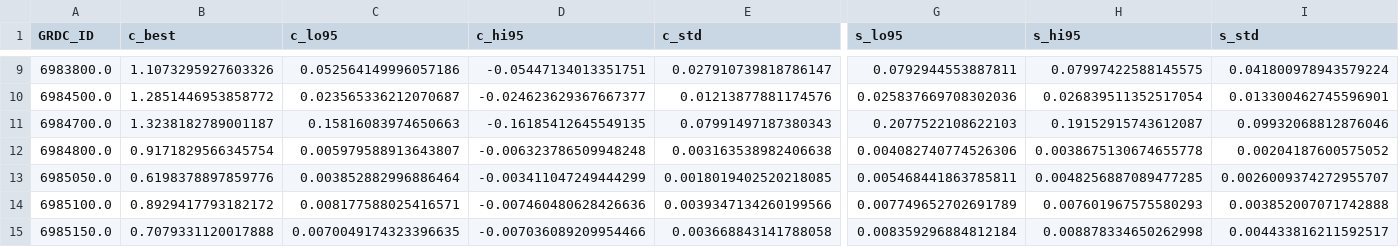
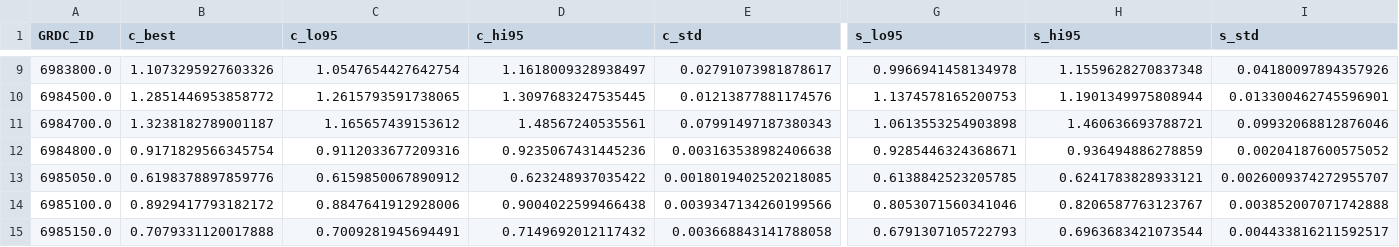
Before and after one commit to amforte/Caucasus_Erosion, a CSV file: result_tables/GRDC_Distribution_Fits.csv, drawn as a sheet; only a part is shown, gaps mark what is left out; the diff covers the shown part only; the diff names each change by its address in the sheet, - before the commit and + after, or states it on an @@ line.

```diff
--- a/result_tables/GRDC_Distribution_Fits.csv
+++ b/result_tables/GRDC_Distribution_Fits.csv
-C9 (c_lo95): 0.052564149996057186
+C9 (c_lo95): 1.0547654427642754
-D9 (c_hi95): -0.05447134013351751
+D9 (c_hi95): 1.1618009328938497
-E9 (c_std): 0.027910739818786147
+E9 (c_std): 0.02791073981878617
-G9 (s_lo95): 0.0792944553887811
+G9 (s_lo95): 0.9966941458134978
-H9 (s_hi95): 0.07997422588145575
+H9 (s_hi95): 1.1559628270837348
-I9 (s_std): 0.041800978943579224
+I9 (s_std): 0.04180097894357926
-C10 (c_lo95): 0.023565336212070687
+C10 (c_lo95): 1.2615793591738065
-D10 (c_hi95): -0.024623629367667377
+D10 (c_hi95): 1.3097683247535445
-G10 (s_lo95): 0.025837669708302036
+G10 (s_lo95): 1.1374578165200753
-H10 (s_hi95): 0.026839511352517054
+H10 (s_hi95): 1.1901349975808944
-C11 (c_lo95): 0.15816083974650663
+C11 (c_lo95): 1.165657439153612
-D11 (c_hi95): -0.16185412645549135
+D11 (c_hi95): 1.48567240535561
-G11 (s_lo95): 0.2077522108622103
+G11 (s_lo95): 1.0613553254903898
-H11 (s_hi95): 0.19152915743612087
+H11 (s_hi95): 1.460636693788721
-C12 (c_lo95): 0.005979588913643807
+C12 (c_lo95): 0.9112033677209316
-D12 (c_hi95): -0.006323786509948248
+D12 (c_hi95): 0.9235067431445236
-G12 (s_lo95): 0.004082740774526306
+G12 (s_lo95): 0.9285446324368671
-H12 (s_hi95): 0.0038675130674655778
+H12 (s_hi95): 0.936494886278859
-C13 (c_lo95): 0.003852882996886464
+C13 (c_lo95): 0.6159850067890912
-D13 (c_hi95): -0.003411047249444299
+D13 (c_hi95): 0.623248937035422
-G13 (s_lo95): 0.005468441863785811
+G13 (s_lo95): 0.6138842523205785
-H13 (s_hi95): 0.0048256887089477285
+H13 (s_hi95): 0.6241783828933121
-C14 (c_lo95): 0.008177588025416571
+C14 (c_lo95): 0.8847641912928006
-D14 (c_hi95): -0.007460480628426636
+D14 (c_hi95): 0.9004022599466438
-G14 (s_lo95): 0.007749652702691789
+G14 (s_lo95): 0.8053071560341046
-H14 (s_hi95): 0.007601967575580293
+H14 (s_hi95): 0.8206587763123767
-C15 (c_lo95): 0.0070049174323396635
+C15 (c_lo95): 0.7009281945694491
-D15 (c_hi95): -0.007036089209954466
+D15 (c_hi95): 0.7149692012117432
-G15 (s_lo95): 0.008359296884812184
+G15 (s_lo95): 0.6791307105722793
-H15 (s_hi95): 0.008878334650262998
+H15 (s_hi95): 0.6963683421073544
```
Also changed, not shown: 60 edited cells elsewhere in this file, 6 other files.
